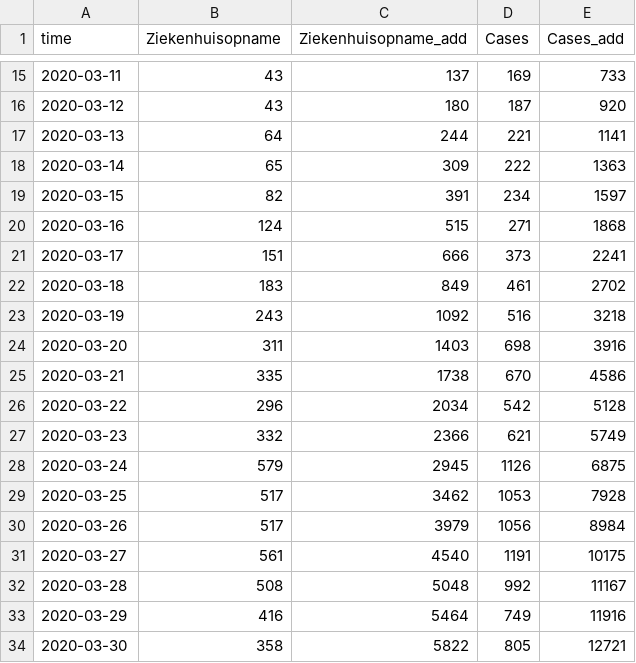
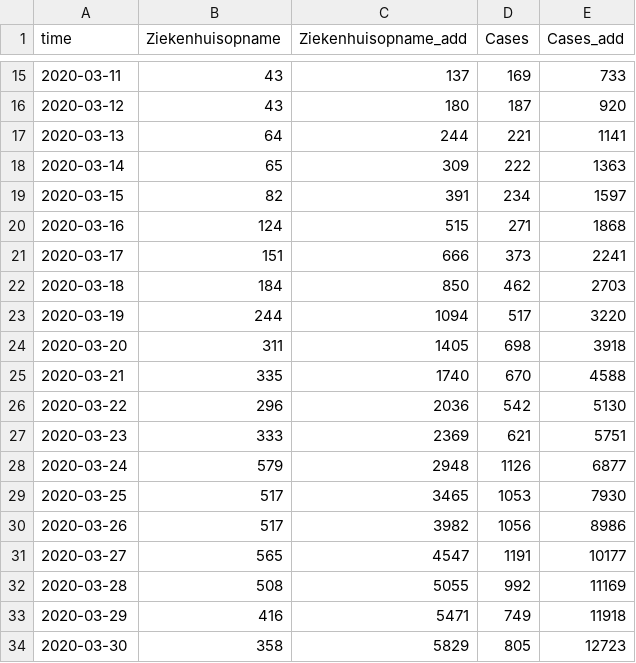
Before and after one commit to fboerman/covid-19-data, a CSV file: nederland/RIVM_reports/csv_latest/netherlands_rivm_hospitals.csv, drawn as a sheet; only a part is shown, gaps mark what is left out; the diff covers the shown part only.

Commit message:
auto data update NL and world data

```diff
--- a/nederland/RIVM_reports/csv_latest/netherlands_rivm_hospitals.csv
+++ b/nederland/RIVM_reports/csv_latest/netherlands_rivm_hospitals.csv
@@ -21,14 +21,14 @@ time;Ziekenhuisopname;Ziekenhuisopname_add;Cases;Cases_add
 2020-03-17;151;666;373;2241
-2020-03-18;183;849;461;2702
-2020-03-19;243;1092;516;3218
-2020-03-20;311;1403;698;3916
-2020-03-21;335;1738;670;4586
-2020-03-22;296;2034;542;5128
-2020-03-23;332;2366;621;5749
-2020-03-24;579;2945;1126;6875
-2020-03-25;517;3462;1053;7928
-2020-03-26;517;3979;1056;8984
-2020-03-27;561;4540;1191;10175
-2020-03-28;508;5048;992;11167
-2020-03-29;416;5464;749;11916
-2020-03-30;358;5822;805;12721
+2020-03-18;184;850;462;2703
+2020-03-19;244;1094;517;3220
+2020-03-20;311;1405;698;3918
+2020-03-21;335;1740;670;4588
+2020-03-22;296;2036;542;5130
+2020-03-23;333;2369;621;5751
+2020-03-24;579;2948;1126;6877
+2020-03-25;517;3465;1053;7930
+2020-03-26;517;3982;1056;8986
+2020-03-27;565;4547;1191;10177
+2020-03-28;508;5055;992;11169
+2020-03-29;416;5471;749;11918
+2020-03-30;358;5829;805;12723
```
Also changed, not shown: 1 added row and 74 edited cells elsewhere in this file, nederland/RIVM_reports/csv_latest/netherlands_rivm_current_age.csv, nederland/RIVM_reports/csv_latest/netherlands_rivm_deaths.csv.
